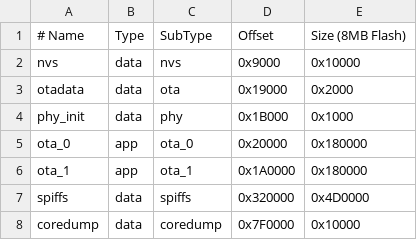
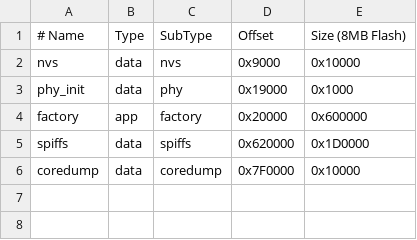
Before and after one commit to Openbeetles/beetles, a CSV file: partitions_8mb.csv, drawn as a sheet.

```diff
--- a/partitions_8mb.csv
+++ b/partitions_8mb.csv
@@ -2,7 +2,5 @@
 nvs,       data, nvs,     0x9000,   0x10000
-otadata,   data, ota,     0x19000,  0x2000
-phy_init,  data, phy,     0x1B000,  0x1000
-ota_0,     app,  ota_0,   0x20000,  0x180000
-ota_1,     app,  ota_1,   0x1A0000, 0x180000
-spiffs,    data, spiffs,  0x320000, 0x4D0000
+phy_init,  data, phy,     0x19000,  0x1000
+factory,   app,  factory, 0x20000,  0x600000
+spiffs,    data, spiffs,  0x620000, 0x1D0000
 coredump,  data, coredump,0x7F0000, 0x10000
```
Also changed, not shown: partitions.csv, partitions_32mb.csv, 57 other files.
